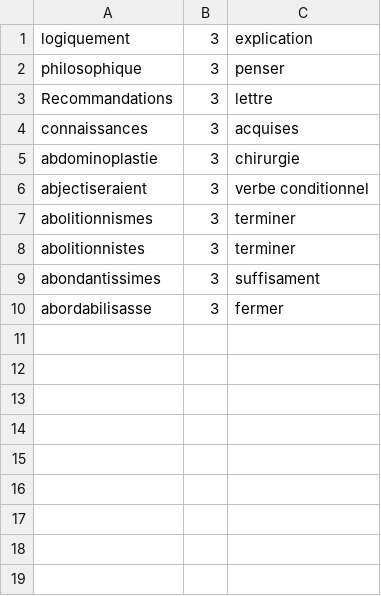
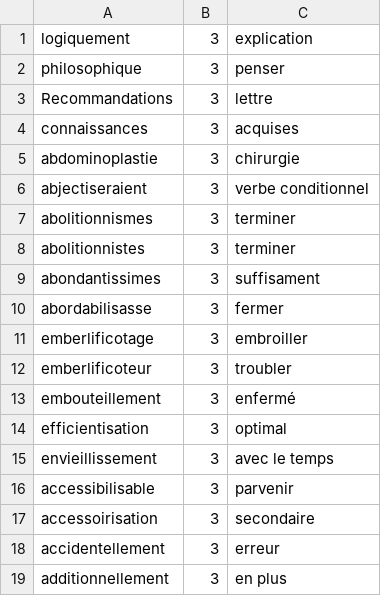
Before and after one commit to EricM2/Battleword, a CSV file: app/src/main/assets/stage_3_fr.csv, drawn as a sheet.

```diff
--- a/app/src/main/assets/stage_3_fr.csv
+++ b/app/src/main/assets/stage_3_fr.csv
@@ -10 +10,10 @@ abondantissimes;3;suffisament
 abordabilisasse;3;fermer
+emberlificotage;3;embroiller
+emberlificoteur;3;troubler
+embouteillement;3;enfermé
+efficientisation;3;optimal
+envieillissement;3;avec le temps
+accessibilisable;3;parvenir
+accessoirisation;3;secondaire
+accidentellement;3;erreur
+additionnellement;3;en plus
```
Also changed, not shown: 5 other files.
